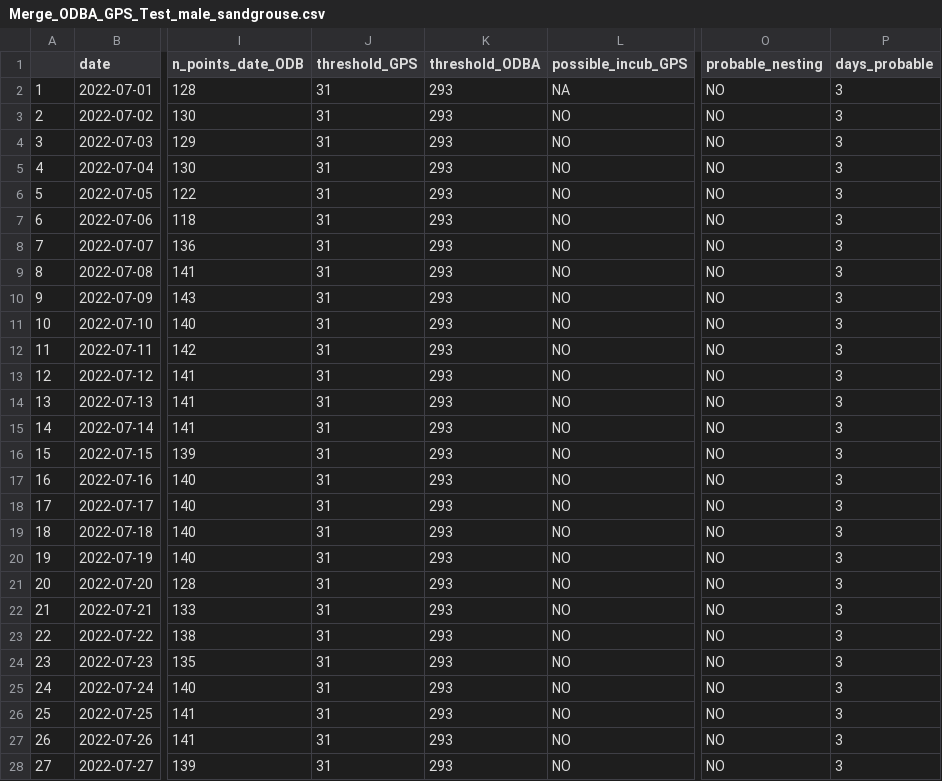
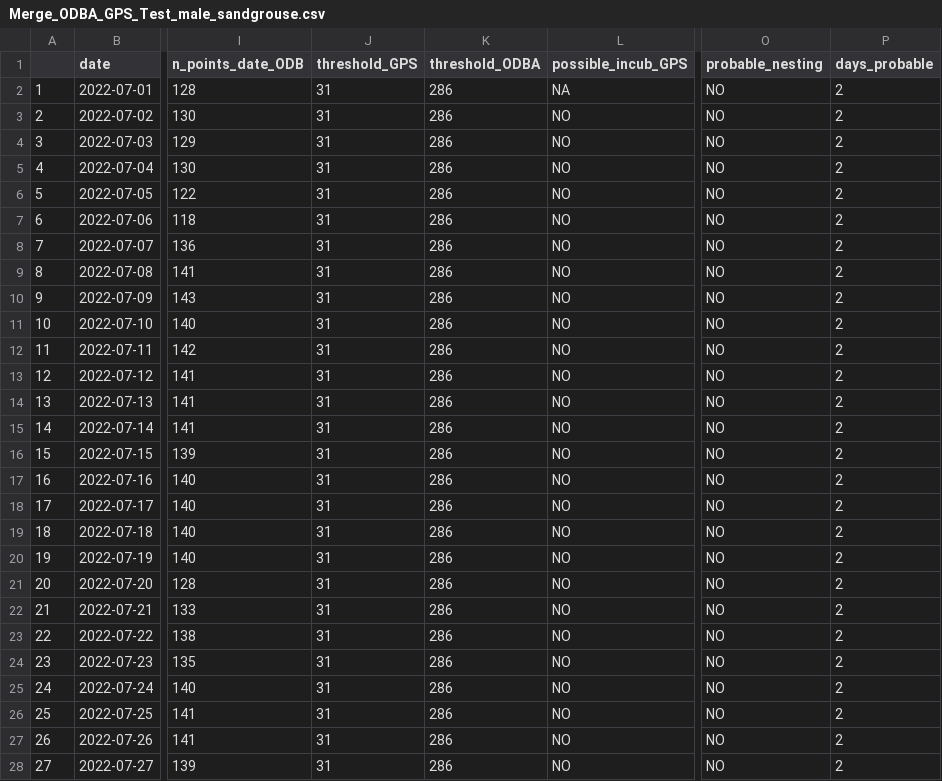
Before and after one commit to GFerraz97/RemoteNestDetection, a CSV file: Test_results/Results_male/Merge_ODBA_GPS_Test_male_sandgrouse.csv, drawn as a sheet; only a part is shown, gaps mark what is left out; the diff covers the shown part only; the diff names each change by its address in the sheet, - before the commit and + after, or states it on an @@ line.

```diff
--- a/Test_results/Results_male/Merge_ODBA_GPS_Test_male_sandgrouse.csv
+++ b/Test_results/Results_male/Merge_ODBA_GPS_Test_male_sandgrouse.csv
-K2:K28 (threshold_ODBA): 293
+K2:K28 (threshold_ODBA): 286
-P2:P28 (days_probable): 3
+P2:P28 (days_probable): 2
```
Also changed, not shown: 74 edited cells elsewhere in this file, Test_results/Results_male/meanODBA_shift_dic_ODBA_f394fa46c73c.csv, Test_results/Results_male/mean_coords_shift_filtered_dic_gps_f394fa46c73c.csv, 2 other files.
